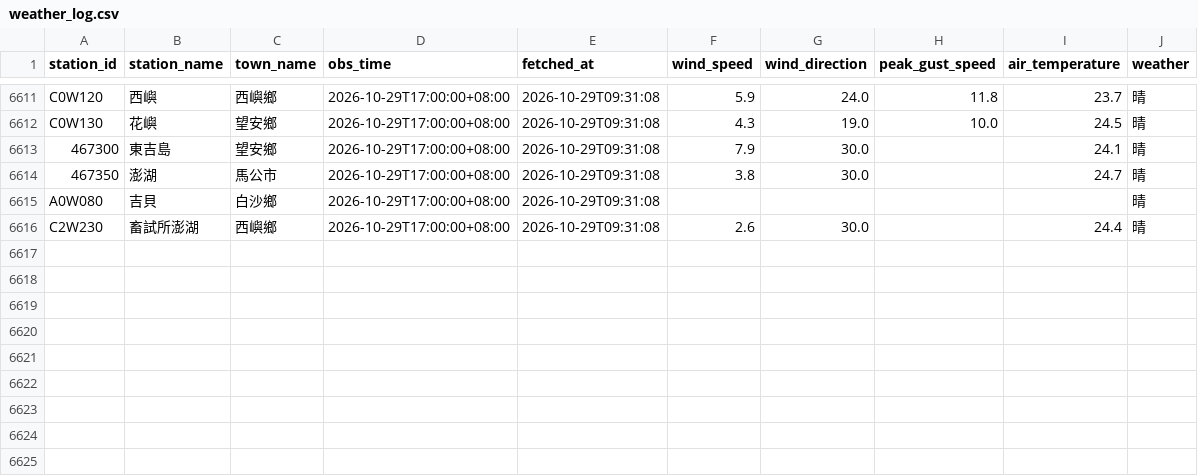
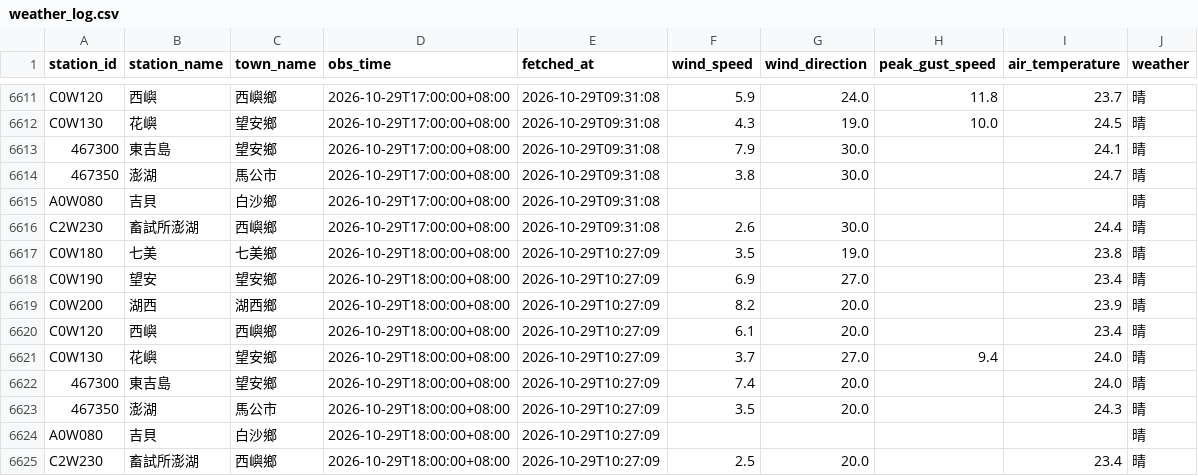
Before and after one commit to NPU-Wally/PengHu-Wind-Watch, a CSV file: gha_log/weather_log.csv, drawn as a sheet; only a part is shown, gaps mark what is left out; the diff names each change by its address in the sheet, - before the commit and + after, or states it on an @@ line.

```diff
--- a/gha_log/weather_log.csv
+++ b/gha_log/weather_log.csv
+row 6617: C0W180 | 七美 | 七美鄉 | 2026-10-29T18:00:00+08:00 | 2026-10-29T10:27:09 | 3.5 | 19.0 |  | 23.8 | 晴
+row 6618: C0W190 | 望安 | 望安鄉 | 2026-10-29T18:00:00+08:00 | 2026-10-29T10:27:09 | 6.9 | 27.0 |  | 23.4 | 晴
+row 6619: C0W200 | 湖西 | 湖西鄉 | 2026-10-29T18:00:00+08:00 | 2026-10-29T10:27:09 | 8.2 | 20.0 |  | 23.9 | 晴
+row 6620: C0W120 | 西嶼 | 西嶼鄉 | 2026-10-29T18:00:00+08:00 | 2026-10-29T10:27:09 | 6.1 | 20.0 |  | 23.4 | 晴
+row 6621: C0W130 | 花嶼 | 望安鄉 | 2026-10-29T18:00:00+08:00 | 2026-10-29T10:27:09 | 3.7 | 27.0 | 9.4 | 24.0 | 晴
+row 6622: 467300 | 東吉島 | 望安鄉 | 2026-10-29T18:00:00+08:00 | 2026-10-29T10:27:09 | 7.4 | 20.0 |  | 24.0 | 晴
+row 6623: 467350 | 澎湖 | 馬公市 | 2026-10-29T18:00:00+08:00 | 2026-10-29T10:27:09 | 3.5 | 20.0 |  | 24.3 | 晴
+row 6624: A0W080 | 吉貝 | 白沙鄉 | 2026-10-29T18:00:00+08:00 | 2026-10-29T10:27:09 |  |  |  |  | 晴
+row 6625: C2W230 | 畜試所澎湖 | 西嶼鄉 | 2026-10-29T18:00:00+08:00 | 2026-10-29T10:27:09 | 2.5 | 20.0 |  | 23.4 | 晴
```
